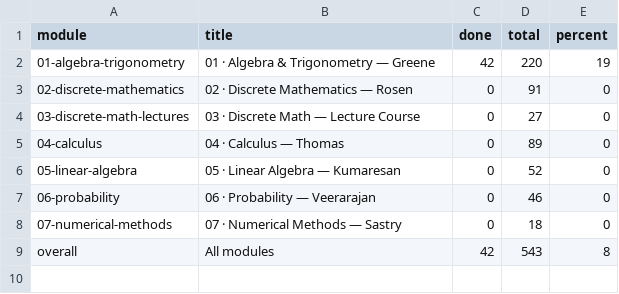
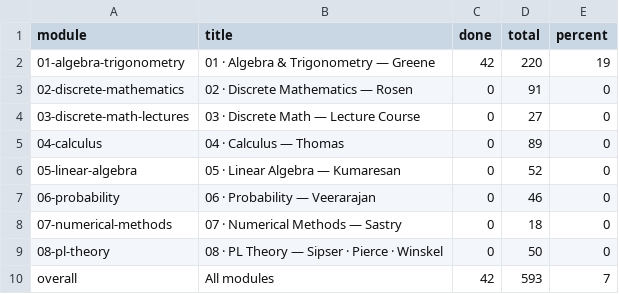
Before and after one commit to Piechutowski/curriculum-math, a CSV file: progress/progress.csv, drawn as a sheet.

```diff
--- a/progress/progress.csv
+++ b/progress/progress.csv
@@ -8,2 +8,3 @@ module,title,done,total,percent
 07-numerical-methods,"07 · Numerical Methods — Sastry",0,18,0
-overall,"All modules",42,543,8
+08-pl-theory,"08 · PL Theory — Sipser · Pierce · Winskel",0,50,0
+overall,"All modules",42,593,7
```
Also changed, not shown: 7 other files.
